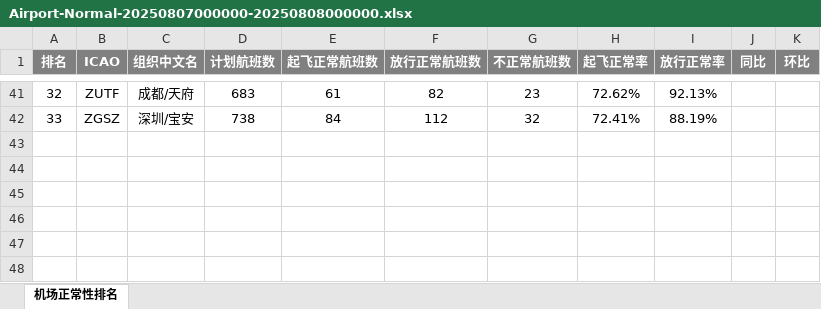
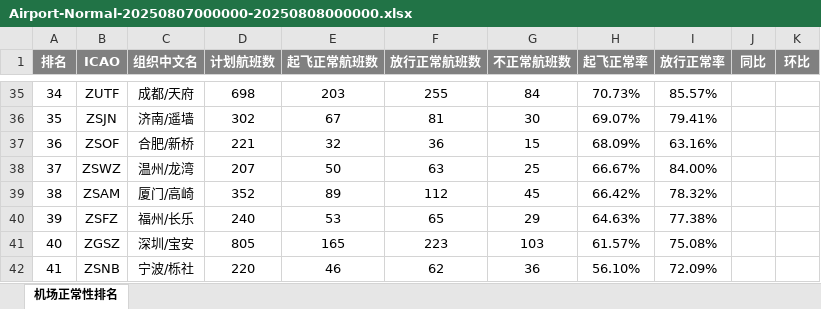
Before and after one commit to aaa135511/data-test, an Excel workbook: 航班正常性统计/input/Airport-Normal-20250807000000-20250808000000.xlsx, sheet 机场正常性排名, drawn as a sheet; only a part is shown, gaps mark what is left out; values as stored, in another font and other column widths than the file's, no borders; addresses are those after the commit; the diff covers the shown part only; the diff names each change by its address in the sheet, - before the commit and + after, or states it on an @@ line.

```diff
--- a/航班正常性统计/input/Airport-Normal-20250807000000-20250808000000.xlsx (sheet 机场正常性排名)
+++ b/航班正常性统计/input/Airport-Normal-20250807000000-20250808000000.xlsx (sheet 机场正常性排名)
-A35 (排名): 32
+A35 (排名): 34
-D35 (计划航班数): 683
+D35 (计划航班数): 698
-E35 (起飞正常航班数): 61
+E35 (起飞正常航班数): 203
-F35 (放行正常航班数): 82
+F35 (放行正常航班数): 255
-G35 (不正常航班数): 23
+G35 (不正常航班数): 84
-H35 (起飞正常率): 72.62%
+H35 (起飞正常率): 70.73%
-I35 (放行正常率): 92.13%
+I35 (放行正常率): 85.57%
+row 36: 35 | ZSJN | 济南/遥墙 | 302 | 67 | 81 | 30 | 69.07% | 79.41%
+row 37: 36 | ZSOF | 合肥/新桥 | 221 | 32 | 36 | 15 | 68.09% | 63.16%
+row 38: 37 | ZSWZ | 温州/龙湾 | 207 | 50 | 63 | 25 | 66.67% | 84.00%
+row 39: 38 | ZSAM | 厦门/高崎 | 352 | 89 | 112 | 45 | 66.42% | 78.32%
+row 40: 39 | ZSFZ | 福州/长乐 | 240 | 53 | 65 | 29 | 64.63% | 77.38%
-A41 (排名): 33
+A41 (排名): 40
-D41 (计划航班数): 738
+D41 (计划航班数): 805
-E41 (起飞正常航班数): 84
+E41 (起飞正常航班数): 165
-F41 (放行正常航班数): 112
+F41 (放行正常航班数): 223
-G41 (不正常航班数): 32
+G41 (不正常航班数): 103
-H41 (起飞正常率): 72.41%
+H41 (起飞正常率): 61.57%
-I41 (放行正常率): 88.19%
+I41 (放行正常率): 75.08%
+row 42: 41 | ZSNB | 宁波/栎社 | 220 | 46 | 62 | 36 | 56.10% | 72.09%
```
Also changed, not shown: 21 added rows, 27 removed rows and 84 edited cells elsewhere in this sheet, 航班正常性统计/input/Airport-Normal-20250806000000-20250807000000.xlsx, 31 other files.
